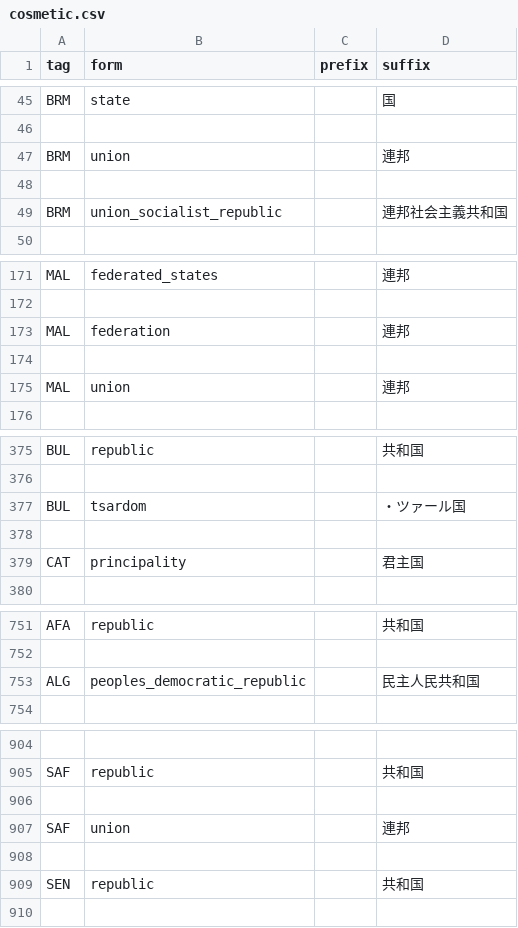
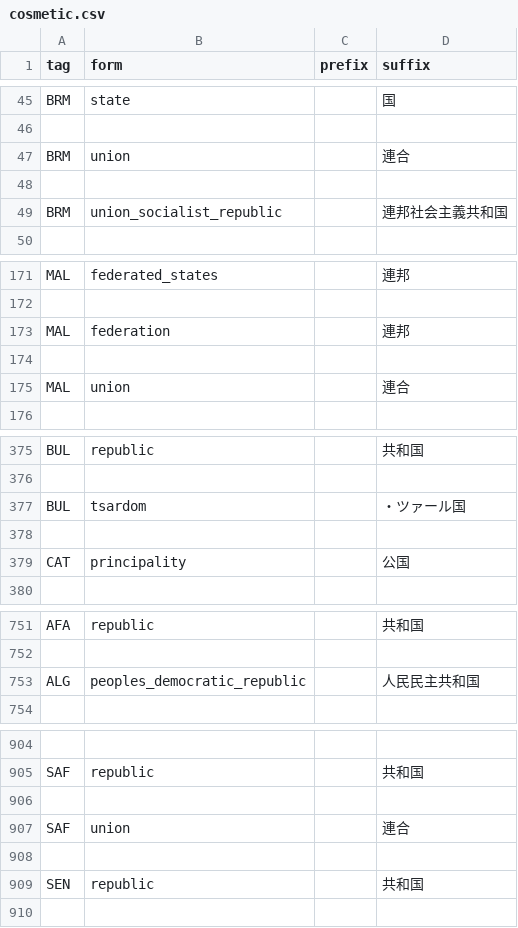
Before and after one commit to GEACPS-development-team/GEACPS_add_country_tags, a CSV file: geacps/cosmetic.csv, drawn as a sheet; only a part is shown, gaps mark what is left out.

```diff
--- a/geacps/cosmetic.csv
+++ b/geacps/cosmetic.csv
@@ -46,3 +46,3 @@ BRM,state,,国
 
-BRM,union,,連邦
+BRM,union,,連合
 
@@ -174,3 +174,3 @@ MAL,federation,,連邦
 
-MAL,union,,連邦
+MAL,union,,連合
 
@@ -378,3 +378,3 @@ BUL,tsardom,,・ツァール国
 
-CAT,principality,,君主国
+CAT,principality,,公国
 
@@ -752,3 +752,3 @@ AFA,republic,,共和国
 
-ALG,peoples_democratic_republic,,民主人民共和国
+ALG,peoples_democratic_republic,,人民民主共和国
 
@@ -906,3 +906,3 @@ SAF,republic,,共和国
 
-SAF,union,,連邦
+SAF,union,,連合
 
```
Also changed, not shown: geacps/countries.csv.
